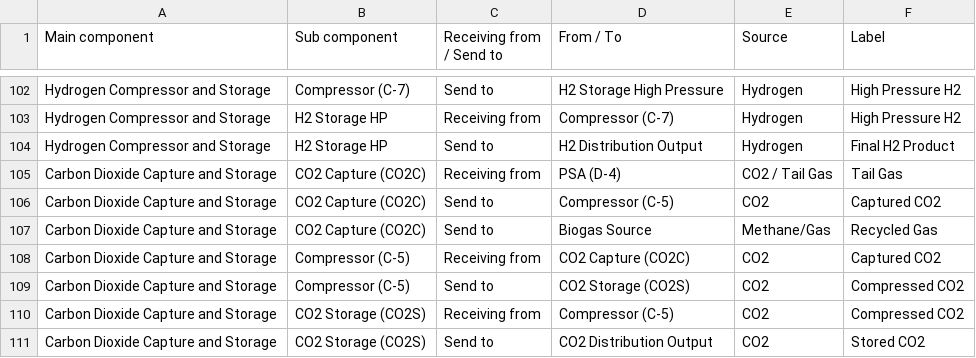
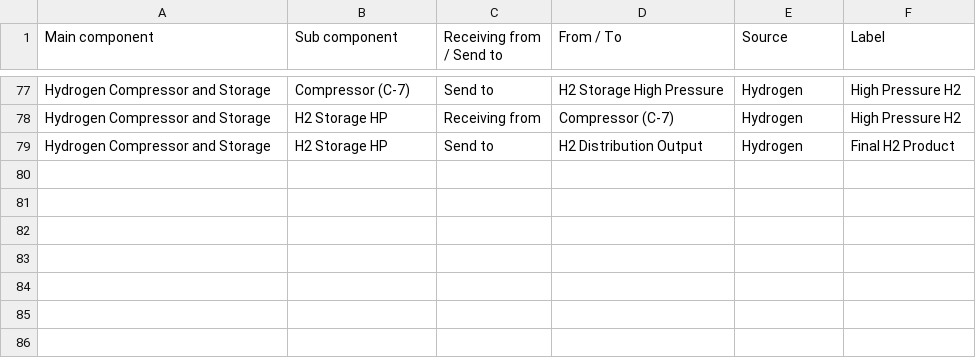
Before and after one commit to utczbr/h2_plant, a CSV file: docs/Process Flow.csv, drawn as a sheet; only a part is shown, gaps mark what is left out; the diff covers the shown part only.

```diff
--- a/docs/Process Flow.csv
+++ b/docs/Process Flow.csv
@@ -104,8 +79 @@ Hydrogen Compressor and Storage,H2 Storage HP,Receiving from,Compressor (C-7),Hy
 Hydrogen Compressor and Storage,H2 Storage HP,Send to,H2 Distribution Output,Hydrogen,Final H2 Product
-Carbon Dioxide Capture and Storage,CO2 Capture (CO2C),Receiving from,PSA (D-4),CO2 / Tail Gas,Tail Gas
-Carbon Dioxide Capture and Storage,CO2 Capture (CO2C),Send to,Compressor (C-5),CO2,Captured CO2
-Carbon Dioxide Capture and Storage,CO2 Capture (CO2C),Send to,Biogas Source,Methane/Gas,Recycled Gas
-Carbon Dioxide Capture and Storage,Compressor (C-5),Receiving from,CO2 Capture (CO2C),CO2,Captured CO2
-Carbon Dioxide Capture and Storage,Compressor (C-5),Send to,CO2 Storage (CO2S),CO2,Compressed CO2
-Carbon Dioxide Capture and Storage,CO2 Storage (CO2S),Receiving from,Compressor (C-5),CO2,Compressed CO2
-Carbon Dioxide Capture and Storage,CO2 Storage (CO2S),Send to,CO2 Distribution Output,CO2,Stored CO2
```
Also changed, not shown: 25 removed rows elsewhere in this file, 42 other files.
